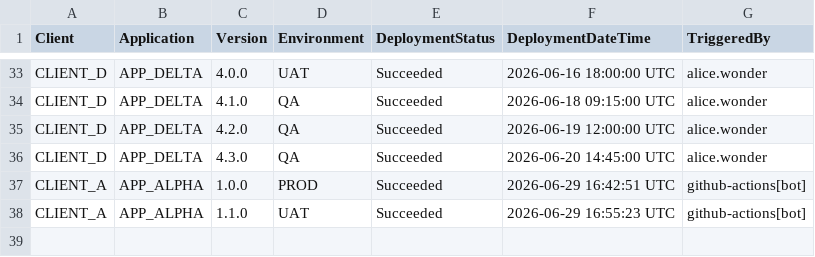
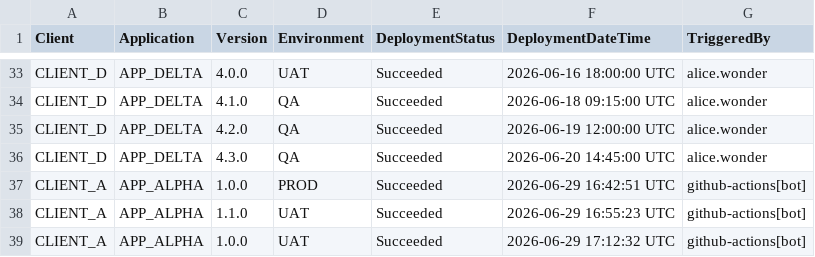
Before and after one commit to sugaredcookie/deployement_ui, a CSV file: applications/deploymentlogs.csv, drawn as a sheet; only a part is shown, gaps mark what is left out.

```diff
--- a/applications/deploymentlogs.csv
+++ b/applications/deploymentlogs.csv
@@ -38 +38,2 @@
 "CLIENT_A","APP_ALPHA","1.1.0","UAT","Succeeded","2026-06-29 16:55:23 UTC","github-actions[bot]"
+"CLIENT_A","APP_ALPHA","1.0.0","UAT","Succeeded","2026-06-29 17:12:32 UTC","github-actions[bot]"
```
